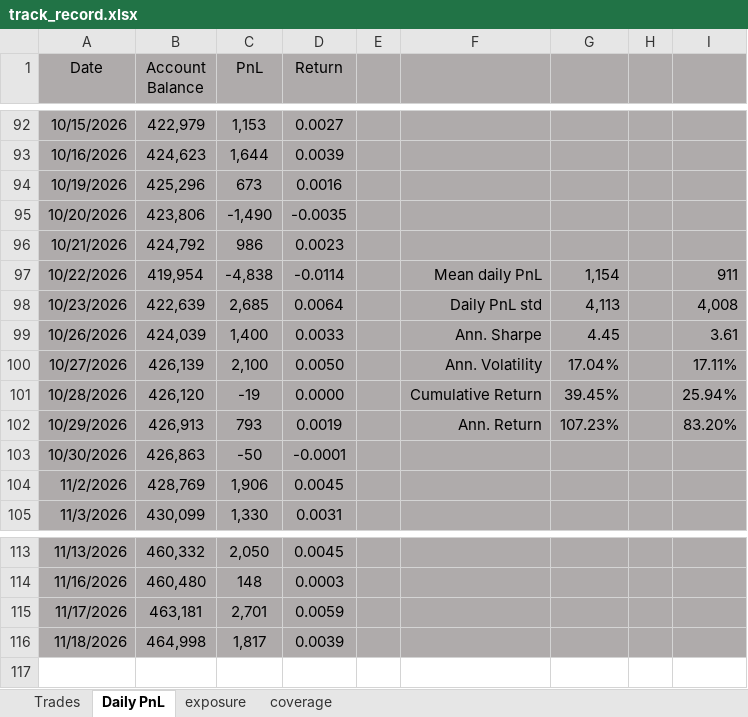
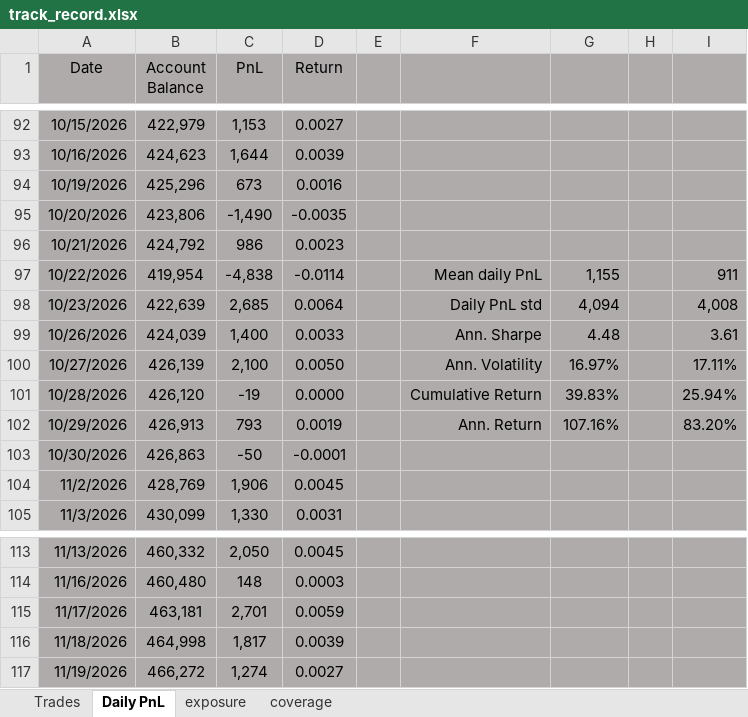
Before and after one commit to bkayabkaya/bookmonitor, an Excel workbook: track_record.xlsx, sheet Daily PnL, drawn as a sheet; only a part is shown, gaps mark what is left out; values as stored, in another font and other column widths than the file's, no borders; the diff names each change by its address in the sheet, - before the commit and + after, or states it on an @@ line.

```diff
--- a/track_record.xlsx (sheet Daily PnL)
+++ b/track_record.xlsx (sheet Daily PnL)
-G97: 1,154
+G97: 1,155
-G98: 4,113
+G98: 4,094
-G99: 4.45
+G99: 4.48
-G100: 17.04%
+G100: 16.97%
-G101: 39.45%
+G101: 39.83%
-G102: 107.23%
+G102: 107.16%
+row 117: 11/19/2026 | 466,272 | 1,274 | 0.0027
```
Also changed, not shown: sheet Trades, sheet exposure, 1 other file.
